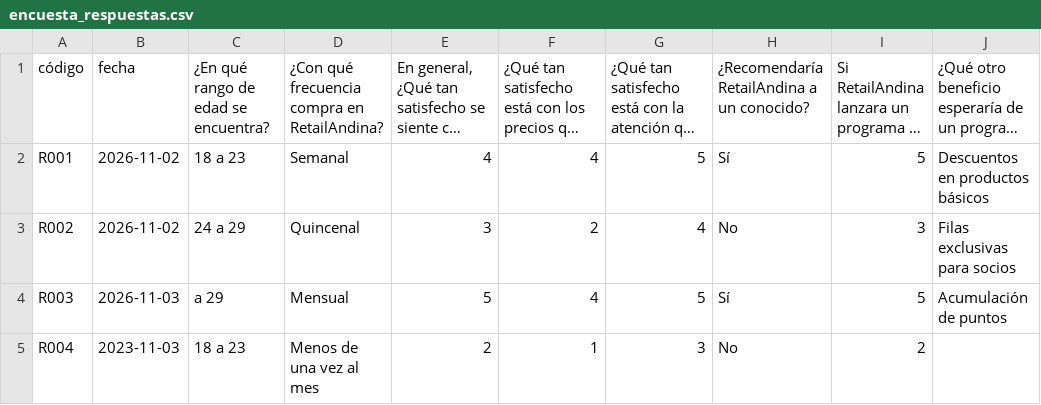
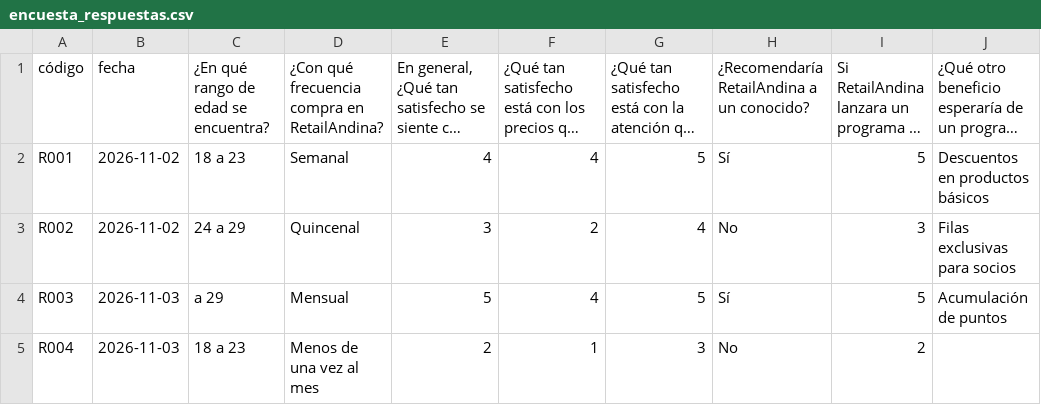
Before and after one commit to josuepalma23/IDSD422-lab2--diseno-encuesta, a CSV file: plantillas/encuesta_respuestas.csv, drawn as a sheet; only a part is shown; long unchanged cells end in …; the diff names each change by its address in the sheet, - before the commit and + after, or states it on an @@ line.

Commit message:
Correct age range for response R003
Corrige formato de fecha en el CSV

```diff
--- a/plantillas/encuesta_respuestas.csv
+++ b/plantillas/encuesta_respuestas.csv
-B5: 2023-11-03
+B5: 2026-11-03
```
